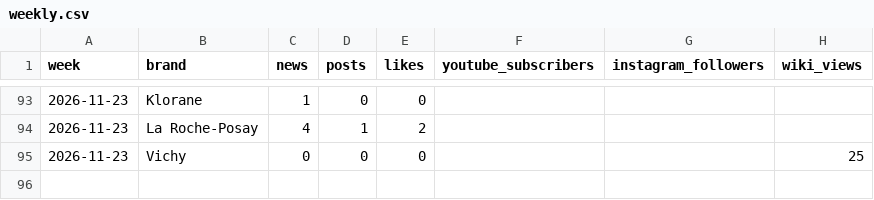
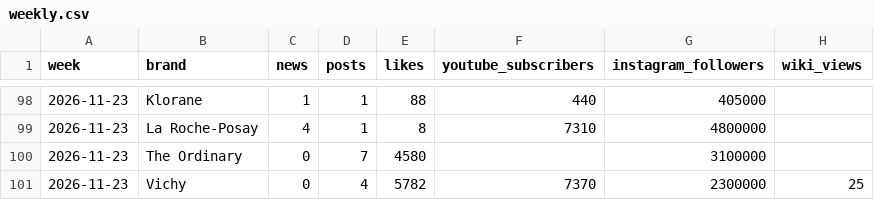
Before and after one commit to mehulsingh365-ctrl/IgniteBrandtracker-, a CSV file: ignite/data/history/weekly.csv, drawn as a sheet; only a part is shown, gaps mark what is left out; the diff covers the shown part only.

```diff
--- a/ignite/data/history/weekly.csv
+++ b/ignite/data/history/weekly.csv
@@ -93,3 +98,4 @@ week,brand,news,posts,likes,youtube_subscribers,instagram_followers,wiki_views
-2026-11-23,Klorane,1,0,0,,,
-2026-11-23,La Roche-Posay,4,1,2,,,
-2026-11-23,Vichy,0,0,0,,,25
+2026-11-23,Klorane,1,1,88,440,405000,
+2026-11-23,La Roche-Posay,4,1,8,7310,4800000,
+2026-11-23,The Ordinary,0,7,4580,,3100000,
+2026-11-23,Vichy,0,4,5782,7370,2300000,25
```
Also changed, not shown: 5 added rows and 58 edited cells elsewhere in this file, 1 other file.
